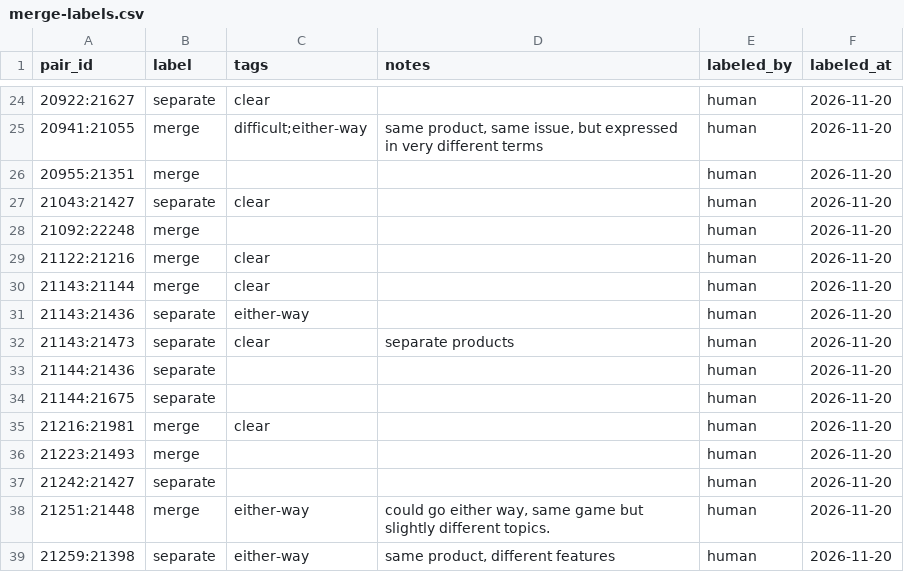
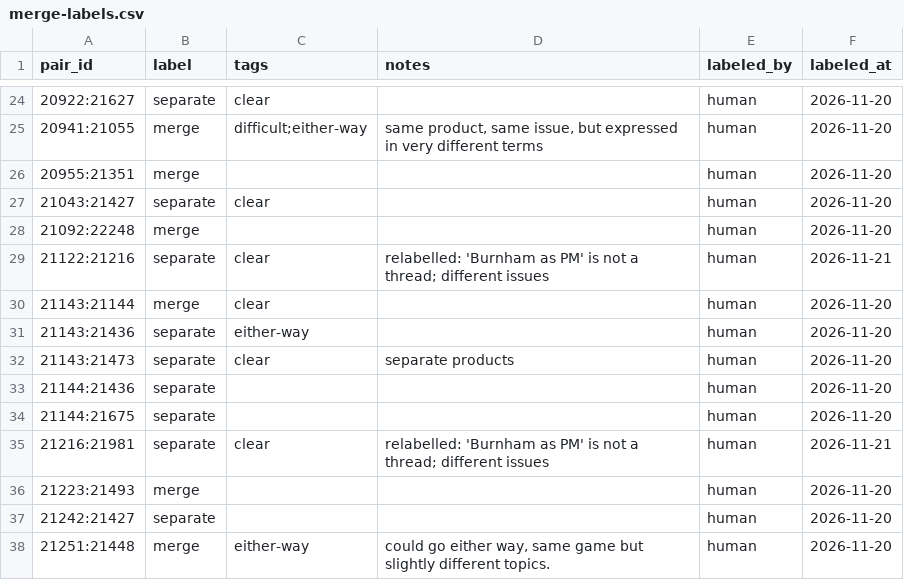
Before and after one commit to oscarrenalias/personal-aggregator, a CSV file: evals/clusterer_merge/labels/merge-labels.csv, drawn as a sheet; only a part is shown, gaps mark what is left out; the shorter side is filled out with more unchanged rows.

```diff
--- a/evals/clusterer_merge/labels/merge-labels.csv
+++ b/evals/clusterer_merge/labels/merge-labels.csv
@@ -28,3 +28,3 @@ pair_id,label,tags,notes,labeled_by,labeled_at
 21092:22248,merge,,,human,2026-11-20
-21122:21216,merge,clear,,human,2026-11-20
+21122:21216,separate,clear,relabelled: 'Burnham as PM' is not a thread; different issues,human,2026-11-21
 21143:21144,merge,clear,,human,2026-11-20
@@ -34,3 +34,3 @@ pair_id,label,tags,notes,labeled_by,labeled_at
 21144:21675,separate,,,human,2026-11-20
-21216:21981,merge,clear,,human,2026-11-20
+21216:21981,separate,clear,relabelled: 'Burnham as PM' is not a thread; different issues,human,2026-11-21
 21223:21493,merge,,,human,2026-11-20
```
Also changed, not shown: 2 other files.
